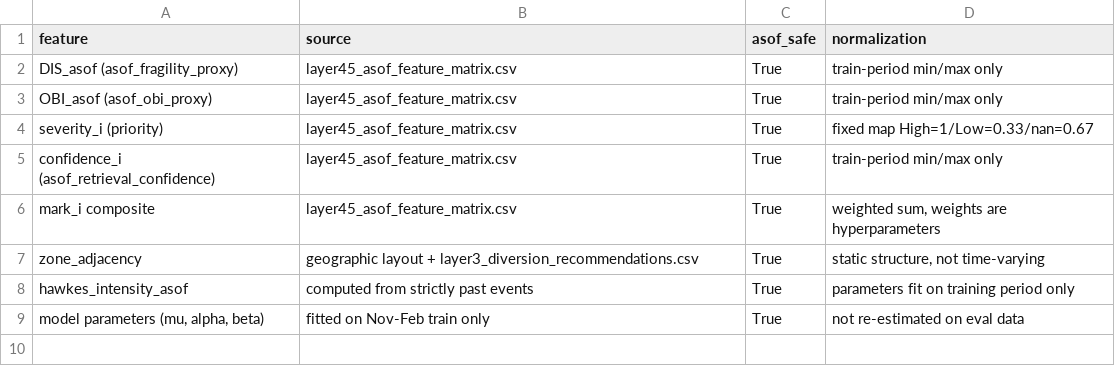
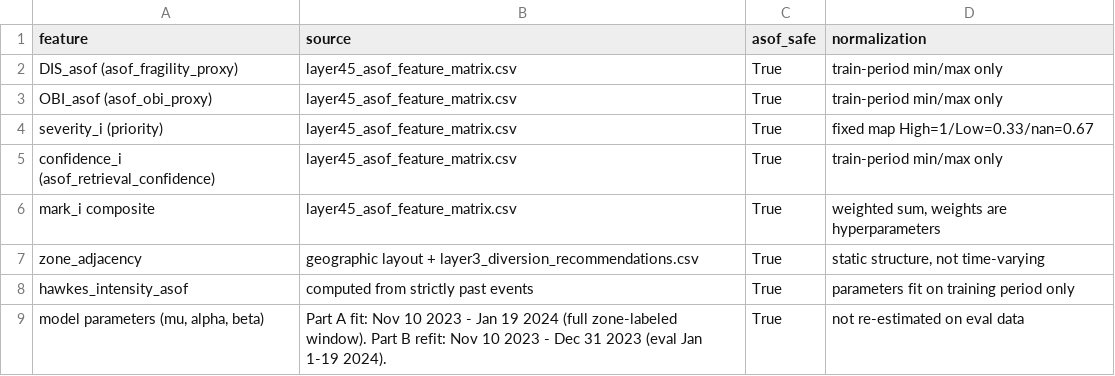
Before and after one commit to pvkacode/Converge-AI-powered-Event-Traffic-Intelligence, a CSV file: outputs/layer7_leakage_audit.csv, drawn as a sheet.

```diff
--- a/outputs/layer7_leakage_audit.csv
+++ b/outputs/layer7_leakage_audit.csv
@@ -8,2 +8,2 @@ zone_adjacency,geographic layout + layer3_diversion_recommendations.csv,True,"st
 hawkes_intensity_asof,computed from strictly past events,True,parameters fit on training period only
-"model parameters (mu, alpha, beta)",fitted on Nov-Feb train only,True,not re-estimated on eval data
+"model parameters (mu, alpha, beta)","Part A fit: Nov 10 2023 - Jan 19 2024 (full zone-labeled window). Part B refit: Nov 10 2023 - Dec 31 2023 (eval Jan 1-19 2024).",True,not re-estimated on eval data
```
Also changed, not shown: outputs/layer7_metrics.csv, outputs/layer7_top_k_early_warning.csv, 11 other files.
